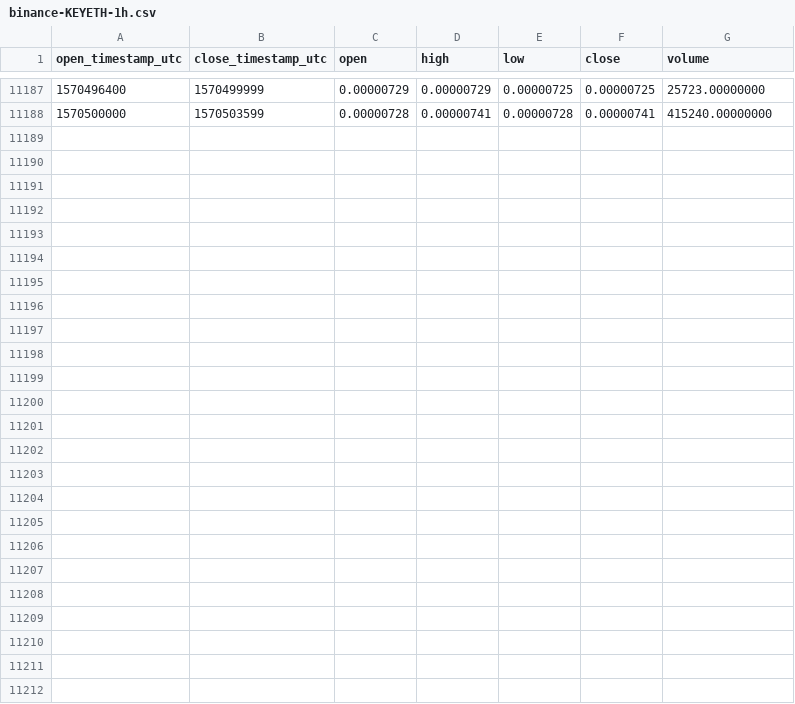
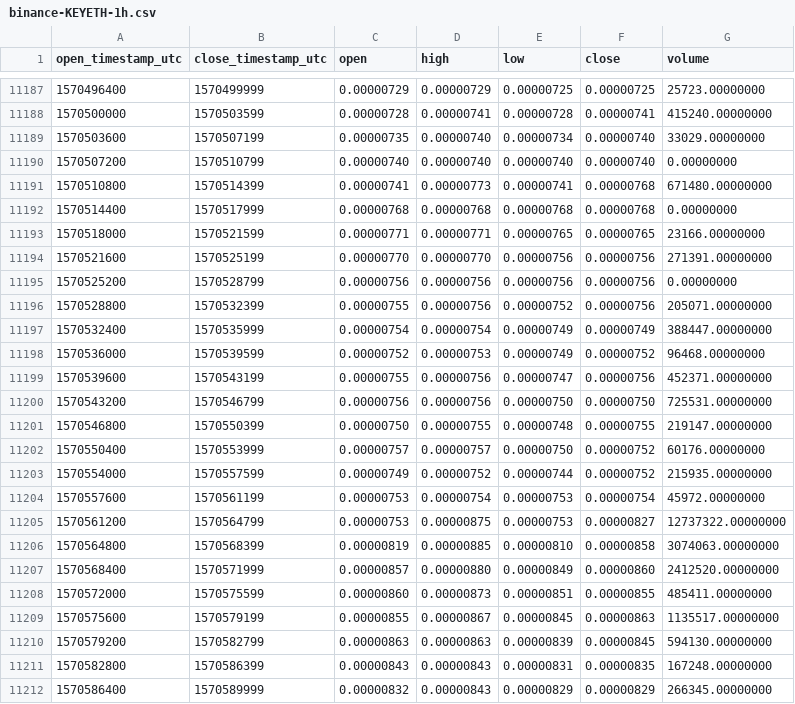
Before and after one commit to cryptobigbro/binance-KEYETH, a CSV file: binance-KEYETH-1h.csv, drawn as a sheet; only a part is shown, gaps mark what is left out.

Commit message:
Update OHLCV data.

```diff
--- a/binance-KEYETH-1h.csv
+++ b/binance-KEYETH-1h.csv
@@ -11188 +11188,25 @@ open_timestamp_utc,close_timestamp_utc,open,high,low,close,volume
 1570500000,1570503599,0.00000728,0.00000741,0.00000728,0.00000741,415240.00000000
+1570503600,1570507199,0.00000735,0.00000740,0.00000734,0.00000740,33029.00000000
+1570507200,1570510799,0.00000740,0.00000740,0.00000740,0.00000740,0.00000000
+1570510800,1570514399,0.00000741,0.00000773,0.00000741,0.00000768,671480.00000000
+1570514400,1570517999,0.00000768,0.00000768,0.00000768,0.00000768,0.00000000
+1570518000,1570521599,0.00000771,0.00000771,0.00000765,0.00000765,23166.00000000
+1570521600,1570525199,0.00000770,0.00000770,0.00000756,0.00000756,271391.00000000
+1570525200,1570528799,0.00000756,0.00000756,0.00000756,0.00000756,0.00000000
+1570528800,1570532399,0.00000755,0.00000756,0.00000752,0.00000756,205071.00000000
+1570532400,1570535999,0.00000754,0.00000754,0.00000749,0.00000749,388447.00000000
+1570536000,1570539599,0.00000752,0.00000753,0.00000749,0.00000752,96468.00000000
+1570539600,1570543199,0.00000755,0.00000756,0.00000747,0.00000756,452371.00000000
+1570543200,1570546799,0.00000756,0.00000756,0.00000750,0.00000750,725531.00000000
+1570546800,1570550399,0.00000750,0.00000755,0.00000748,0.00000755,219147.00000000
+1570550400,1570553999,0.00000757,0.00000757,0.00000750,0.00000752,60176.00000000
+1570554000,1570557599,0.00000749,0.00000752,0.00000744,0.00000752,215935.00000000
+1570557600,1570561199,0.00000753,0.00000754,0.00000753,0.00000754,45972.00000000
+1570561200,1570564799,0.00000753,0.00000875,0.00000753,0.00000827,12737322.00000000
+1570564800,1570568399,0.00000819,0.00000885,0.00000810,0.00000858,3074063.00000000
+1570568400,1570571999,0.00000857,0.00000880,0.00000849,0.00000860,2412520.00000000
+1570572000,1570575599,0.00000860,0.00000873,0.00000851,0.00000855,485411.00000000
+1570575600,1570579199,0.00000855,0.00000867,0.00000845,0.00000863,1135517.00000000
+1570579200,1570582799,0.00000863,0.00000863,0.00000839,0.00000845,594130.00000000
+1570582800,1570586399,0.00000843,0.00000843,0.00000831,0.00000835,167248.00000000
+1570586400,1570589999,0.00000832,0.00000843,0.00000829,0.00000829,266345.00000000
```
Also changed, not shown: binance-KEYETH-1d.csv.
